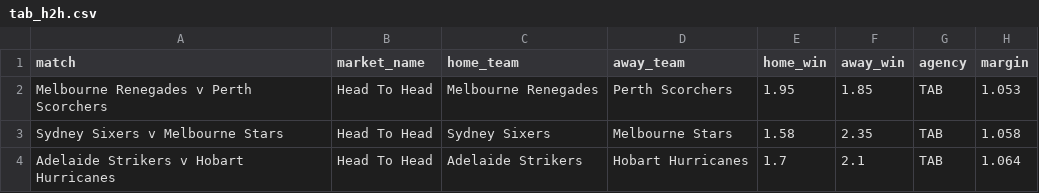
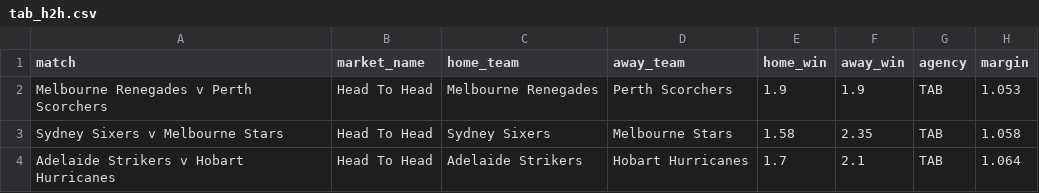
Before and after one commit to jamesbrown1417/Cricket-Analysis, a CSV file: Data/T20s/Big Bash/scraped_odds/tab_h2h.csv, drawn as a sheet.

```diff
--- a/Data/T20s/Big Bash/scraped_odds/tab_h2h.csv
+++ b/Data/T20s/Big Bash/scraped_odds/tab_h2h.csv
@@ -1,3 +1,3 @@
 match,market_name,home_team,away_team,home_win,away_win,agency,margin
-Melbourne Renegades v Perth Scorchers,Head To Head,Melbourne Renegades,Perth Scorchers,1.95,1.85,TAB,1.053
+Melbourne Renegades v Perth Scorchers,Head To Head,Melbourne Renegades,Perth Scorchers,1.9,1.9,TAB,1.053
 Sydney Sixers v Melbourne Stars,Head To Head,Sydney Sixers,Melbourne Stars,1.58,2.35,TAB,1.058
```
Also changed, not shown: Data/T20s/Big Bash/scraped_odds/tab_player_runs.csv, Data/T20s/Big Bash/scraped_odds/topsport_first_over_runs.csv, 29 other files.
